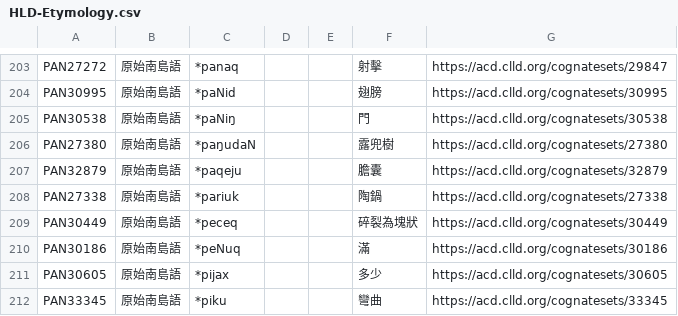
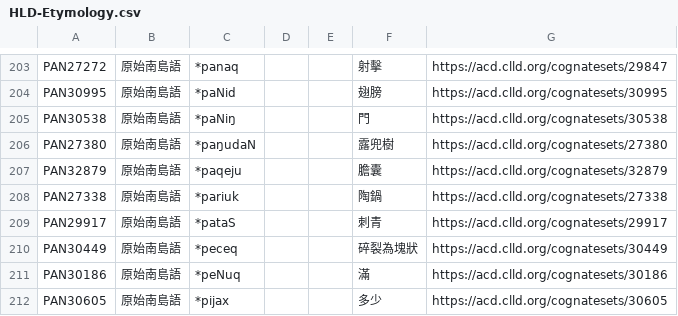
Before and after one commit to haiangdict/HLDPwn, a CSV file: data/HLD-Etymology.csv, drawn as a sheet; only a part is shown, gaps mark what is left out; the shorter side is filled out with more unchanged rows; the diff names each change by its address in the sheet, - before the commit and + after, or states it on an @@ line.

```diff
--- a/data/HLD-Etymology.csv
+++ b/data/HLD-Etymology.csv
+row 209: PAN29917 | 原始南島語 | *pataS |  |  | 刺青 | https://acd.clld.org/cognatesets/29917
```
Also changed, not shown: data/07-Lemmata.csv.
